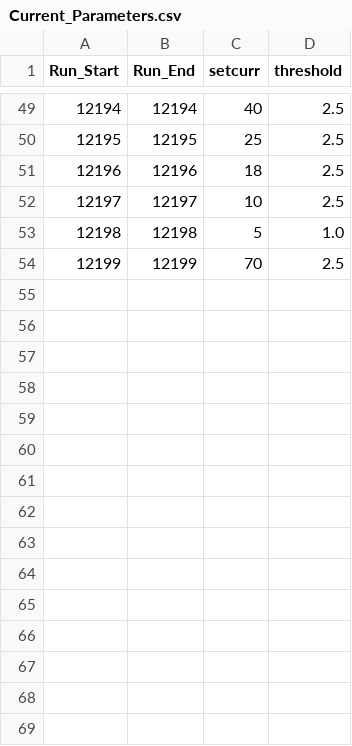
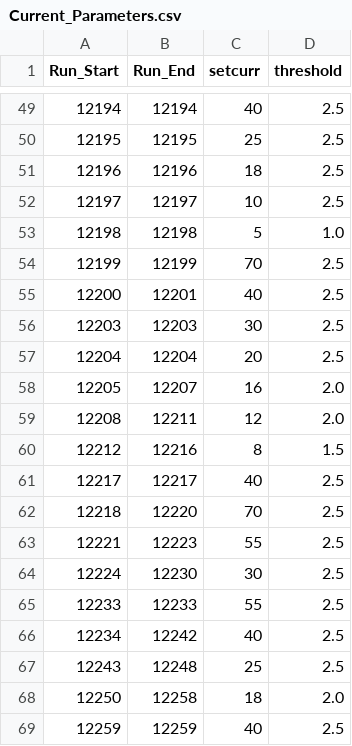
Before and after one commit to JeffersonLab/UTIL_PION, a CSV file: DB/PARAM/Current_Parameters.csv, drawn as a sheet; only a part is shown, gaps mark what is left out; the diff names each change by its address in the sheet, - before the commit and + after, or states it on an @@ line.

Commit message:
Added values for runs up to run number 12259 (end of fADC deadtime study)

```diff
--- a/DB/PARAM/Current_Parameters.csv
+++ b/DB/PARAM/Current_Parameters.csv
+row 55: 12200 | 12201 | 40 | 2.5
+row 56: 12203 | 12203 | 30 | 2.5
+row 57: 12204 | 12204 | 20 | 2.5
+row 58: 12205 | 12207 | 16 | 2.0
+row 59: 12208 | 12211 | 12 | 2.0
+row 60: 12212 | 12216 | 8 | 1.5
+row 61: 12217 | 12217 | 40 | 2.5
+row 62: 12218 | 12220 | 70 | 2.5
+row 63: 12221 | 12223 | 55 | 2.5
+row 64: 12224 | 12230 | 30 | 2.5
+row 65: 12233 | 12233 | 55 | 2.5
+row 66: 12234 | 12242 | 40 | 2.5
+row 67: 12243 | 12248 | 25 | 2.5
+row 68: 12250 | 12258 | 18 | 2.0
+row 69: 12259 | 12259 | 40 | 2.5
```
